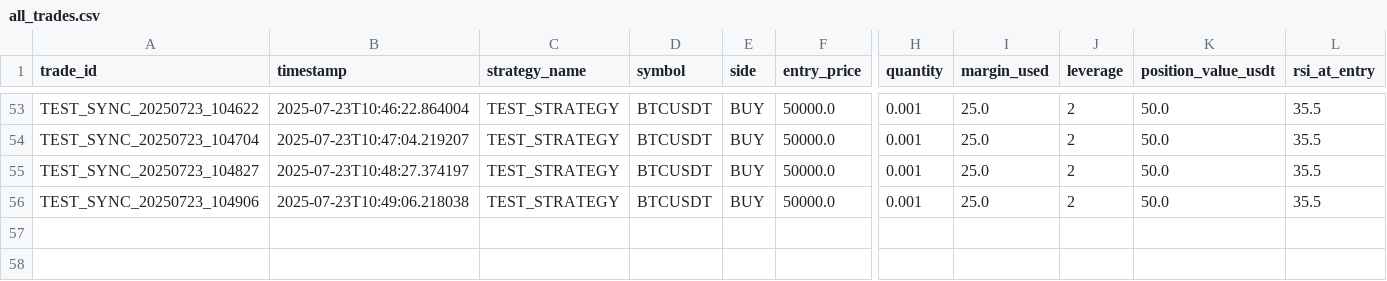
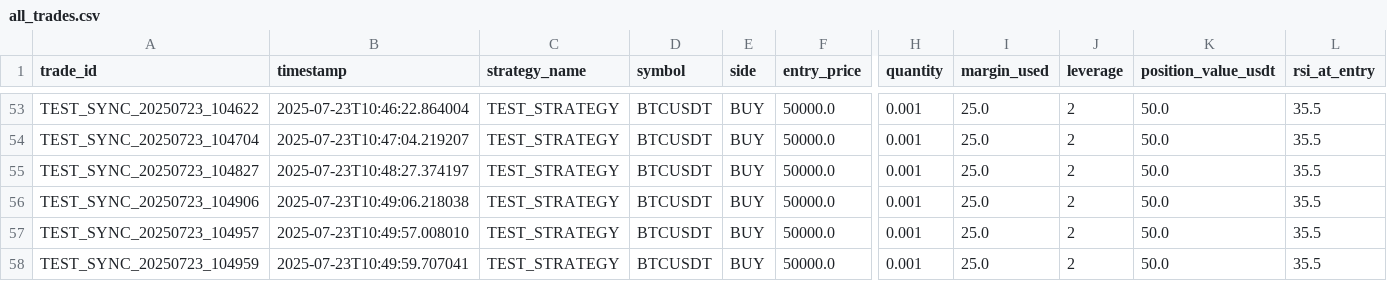
Before and after one commit to ghaisosman/replit-trading-bot, a CSV file: trading_data/trades/all_trades.csv, drawn as a sheet; only a part is shown, gaps mark what is left out; rows hold the shown columns only; the diff names each change by its address in the sheet, - before the commit and + after, or states it on an @@ line.

```diff
--- a/trading_data/trades/all_trades.csv
+++ b/trading_data/trades/all_trades.csv
+row 57: TEST_SYNC_20250723_104957 | 2025-07-23T10:49:57.008010 | TEST_STRATEGY | BTCUSDT | BUY | 50000.0 | 0.001 | 25.0 | 2 | 50.0 | 35.5
+row 58: TEST_SYNC_20250723_104959 | 2025-07-23T10:49:59.707041 | TEST_STRATEGY | BTCUSDT | BUY | 50000.0 | 0.001 | 25.0 | 2 | 50.0 | 35.5
```
Also changed, not shown: 2 other files.
